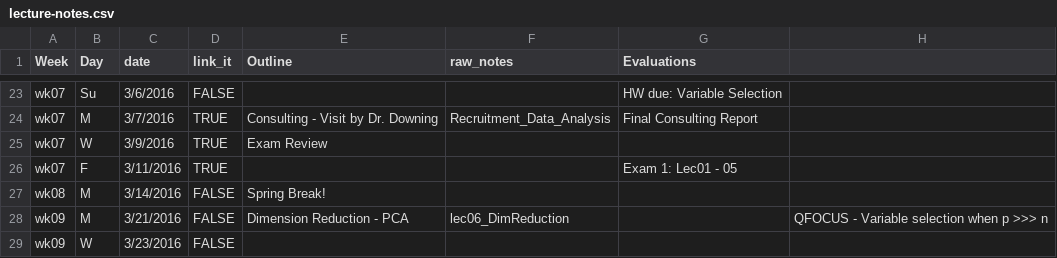
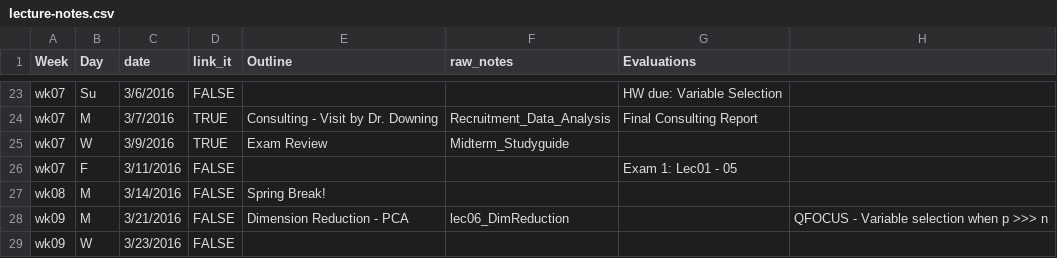
Before and after one commit to cyang216/MATH456, a CSV file: admin/lecture-notes.csv, drawn as a sheet; only a part is shown, gaps mark what is left out.

Commit message:
post midterm studyguide

```diff
--- a/admin/lecture-notes.csv
+++ b/admin/lecture-notes.csv
@@ -24,4 +24,4 @@ wk07,Su,3/6/2016,FALSE,,,HW due: Variable Selection,
 wk07,M,3/7/2016,TRUE,Consulting - Visit by Dr. Downing,Recruitment_Data_Analysis,Final Consulting Report,
-wk07,W,3/9/2016,TRUE,Exam Review,,,
-wk07,F,3/11/2016,TRUE,,,Exam 1: Lec01 - 05,
+wk07,W,3/9/2016,TRUE,Exam Review,Midterm_Studyguide,,
+wk07,F,3/11/2016,FALSE,,,Exam 1: Lec01 - 05,
 wk08,M,3/14/2016,FALSE,Spring Break!,,,
```
Also changed, not shown: 5 other files.
